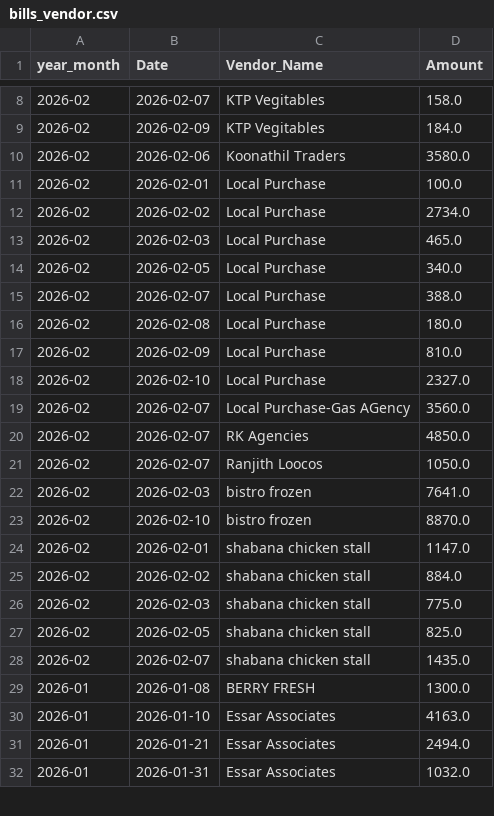
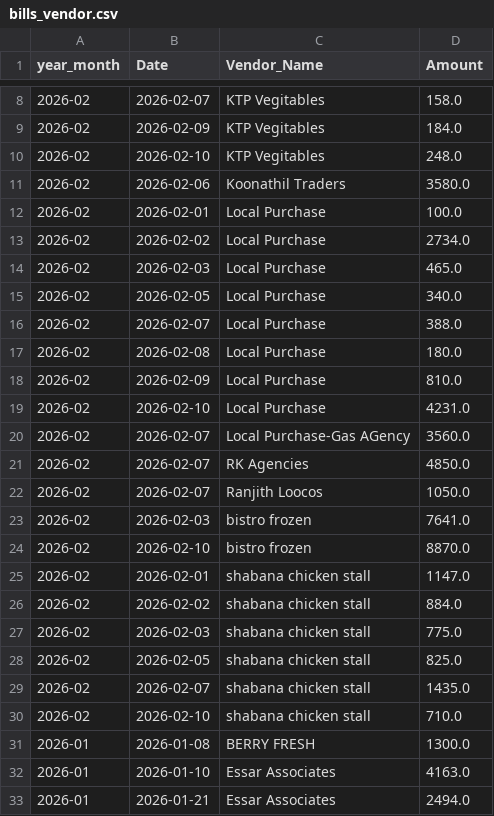
Before and after one commit to arjunotp/Dashboard, a CSV file: bills_vendor.csv, drawn as a sheet; only a part is shown, gaps mark what is left out; the shorter side is filled out with more unchanged rows.

Commit message:
Upload CSV bills_vendor.csv

```diff
--- a/bills_vendor.csv
+++ b/bills_vendor.csv
@@ -9,2 +9,3 @@ year_month,Date,Vendor_Name,Amount
 2026-02,2026-02-09,KTP Vegitables,184.0
+2026-02,2026-02-10,KTP Vegitables,248.0
 2026-02,2026-02-06,Koonathil Traders,3580.0
@@ -17,3 +18,3 @@ year_month,Date,Vendor_Name,Amount
 2026-02,2026-02-09,Local Purchase,810.0
-2026-02,2026-02-10,Local Purchase,2327.0
+2026-02,2026-02-10,Local Purchase,4231.0
 2026-02,2026-02-07,Local Purchase-Gas AGency,3560.0
@@ -28,2 +29,3 @@ year_month,Date,Vendor_Name,Amount
 2026-02,2026-02-07,shabana chicken stall,1435.0
+2026-02,2026-02-10,shabana chicken stall,710.0
 2026-01,2026-01-08,BERRY FRESH,1300.0
```
